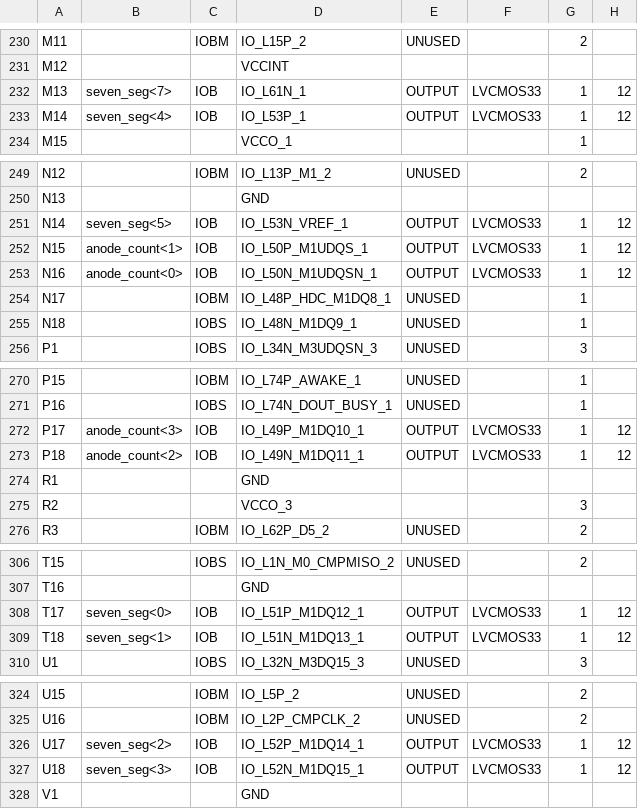
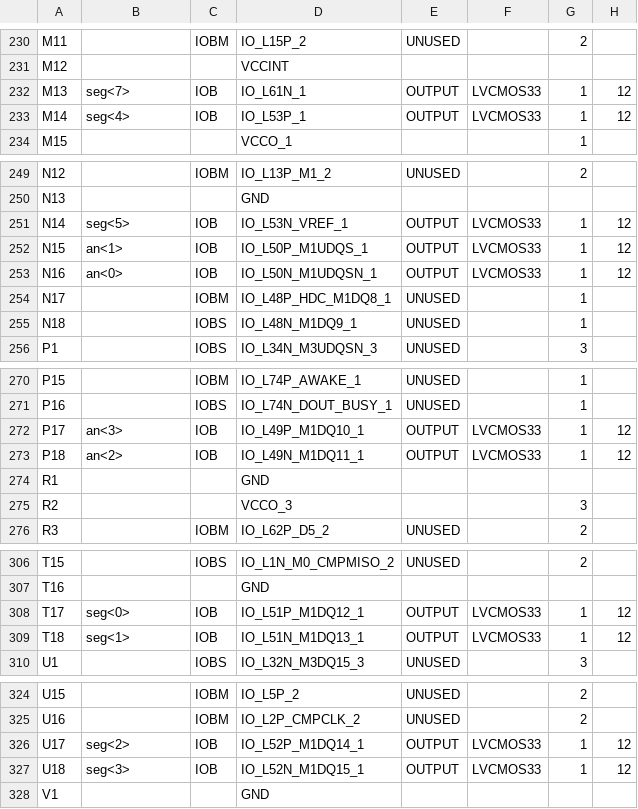
Before and after one commit to esheu2/CS-M152-A, a CSV file: lab3/top_fsm_pad.csv, drawn as a sheet; only a part is shown, gaps mark what is left out; the diff covers the shown part only; the diff names each change by its address in the sheet, - before the commit and + after, or states it on an @@ line.

```diff
--- a/lab3/top_fsm_pad.csv
+++ b/lab3/top_fsm_pad.csv
-B232: seven_seg<7>
+B232: seg<7>
-B233: seven_seg<4>
+B233: seg<4>
-B251: seven_seg<5>
+B251: seg<5>
-B252: anode_count<1>
+B252: an<1>
-B253: anode_count<0>
+B253: an<0>
-B272: anode_count<3>
+B272: an<3>
-B273: anode_count<2>
+B273: an<2>
-B308: seven_seg<0>
+B308: seg<0>
-B309: seven_seg<1>
+B309: seg<1>
-B326: seven_seg<2>
+B326: seg<2>
-B327: seven_seg<3>
+B327: seg<3>
```
Also changed, not shown: 3 edited cells elsewhere in this file, 47 other files.
